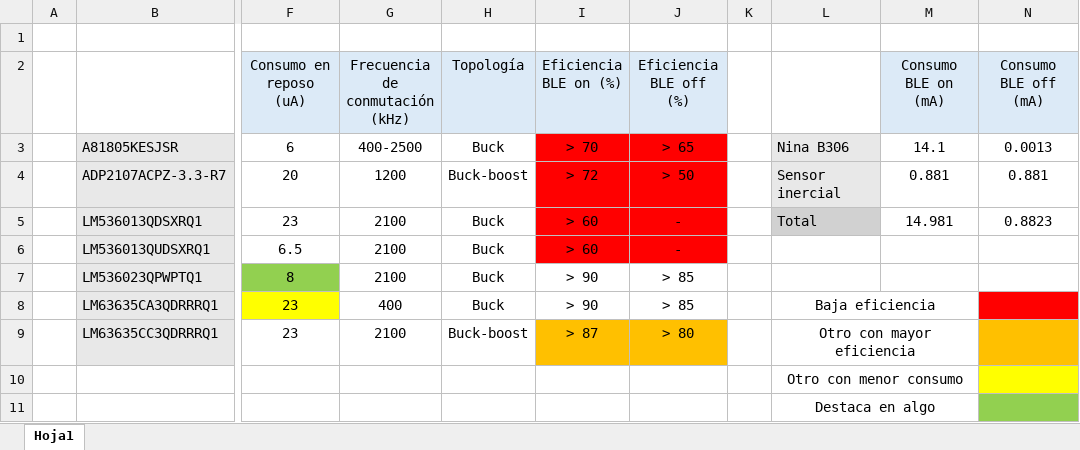
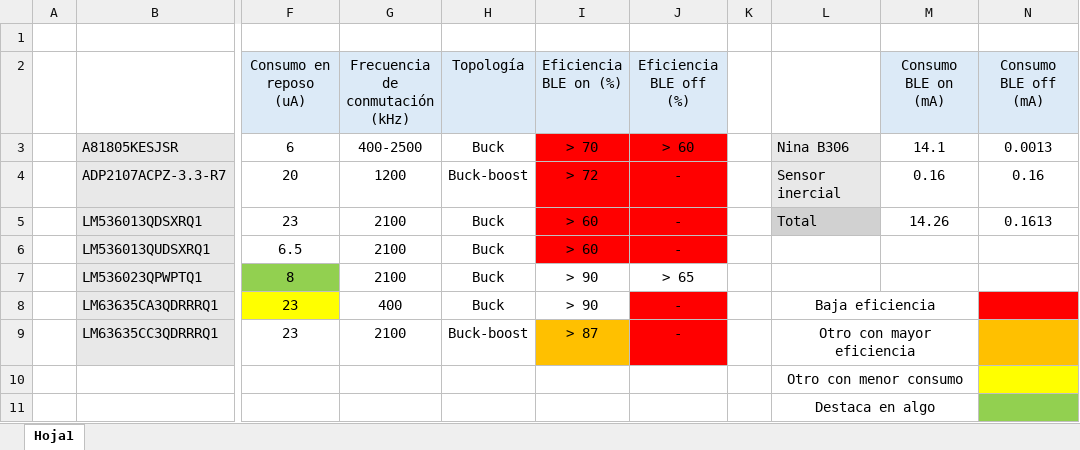
Before and after one commit to chesusar/app-puntillas, an Excel workbook: sensor/componentes/Reguladores de tensión.xlsx, sheet Hoja1, drawn as a sheet; only a part is shown, gaps mark what is left out; values as stored, in another font and other column widths than the file's, no borders; charts and pictures not drawn; the diff names each change by its address in the sheet, - before the commit and + after, or states it on an @@ line.

```diff
--- a/sensor/componentes/Reguladores de tensión.xlsx (sheet Hoja1)
+++ b/sensor/componentes/Reguladores de tensión.xlsx (sheet Hoja1)
-J3 (Eficiencia BLE off (%)): > 65
+J3 (Eficiencia BLE off (%)): > 60
-J4 (Eficiencia BLE off (%)): > 50
+J4 (Eficiencia BLE off (%)): -
-M4 (Consumo BLE on (mA)): 0.881
+M4 (Consumo BLE on (mA)): 0.16
-N4 (Consumo BLE off (mA)): 0.881
+N4 (Consumo BLE off (mA)): 0.16
-M5 (Consumo BLE on (mA)): 14.981
+M5 (Consumo BLE on (mA)): 14.26
-N5 (Consumo BLE off (mA)): 0.8823
+N5 (Consumo BLE off (mA)): 0.1613
-J7 (Eficiencia BLE off (%)): > 85
+J7 (Eficiencia BLE off (%)): > 65
-J8 (Eficiencia BLE off (%)): > 85
+J8 (Eficiencia BLE off (%)): -
-J8 fill: none
+J8 fill: #FF0000
-J9 (Eficiencia BLE off (%)): > 80
+J9 (Eficiencia BLE off (%)): -
-J9 fill: #FFC000
+J9 fill: #FF0000
```
Also changed, not shown: sensor/componentes/Sensor inercial.xlsx, 1 other file.
